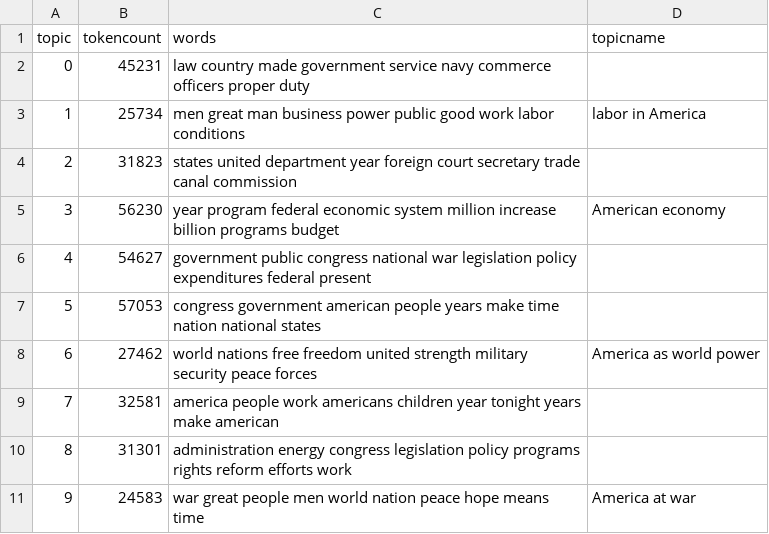
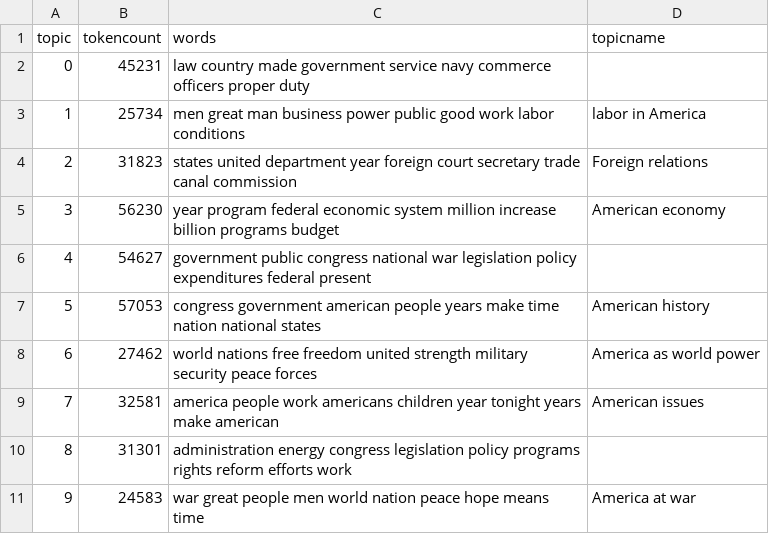
Before and after one commit to kensuchy/Digital-History-Repository, a CSV file: _data/topics/sotu-20th-century-topics.csv, drawn as a sheet.

Commit message:
Update sotu-20th-century-topics.csv

```diff
--- a/_data/topics/sotu-20th-century-topics.csv
+++ b/_data/topics/sotu-20th-century-topics.csv
@@ -3,8 +3,8 @@ topic,tokencount,words,topicname
 1,25734,"men great man business power public good work labor conditions",labor in America
-2,31823,"states united department year foreign court secretary trade canal commission",
+2,31823,"states united department year foreign court secretary trade canal commission",Foreign relations
 3,56230,"year program federal economic system million increase billion programs budget",American economy
 4,54627,"government public congress national war legislation policy expenditures federal present",
-5,57053,"congress government american people years make time nation national states",
+5,57053,"congress government american people years make time nation national states",American history
 6,27462,"world nations free freedom united strength military security peace forces",America as world power
-7,32581,"america people work americans children year tonight years make american",
+7,32581,"america people work americans children year tonight years make american",American issues
 8,31301,"administration energy congress legislation policy programs rights reform efforts work",
```
